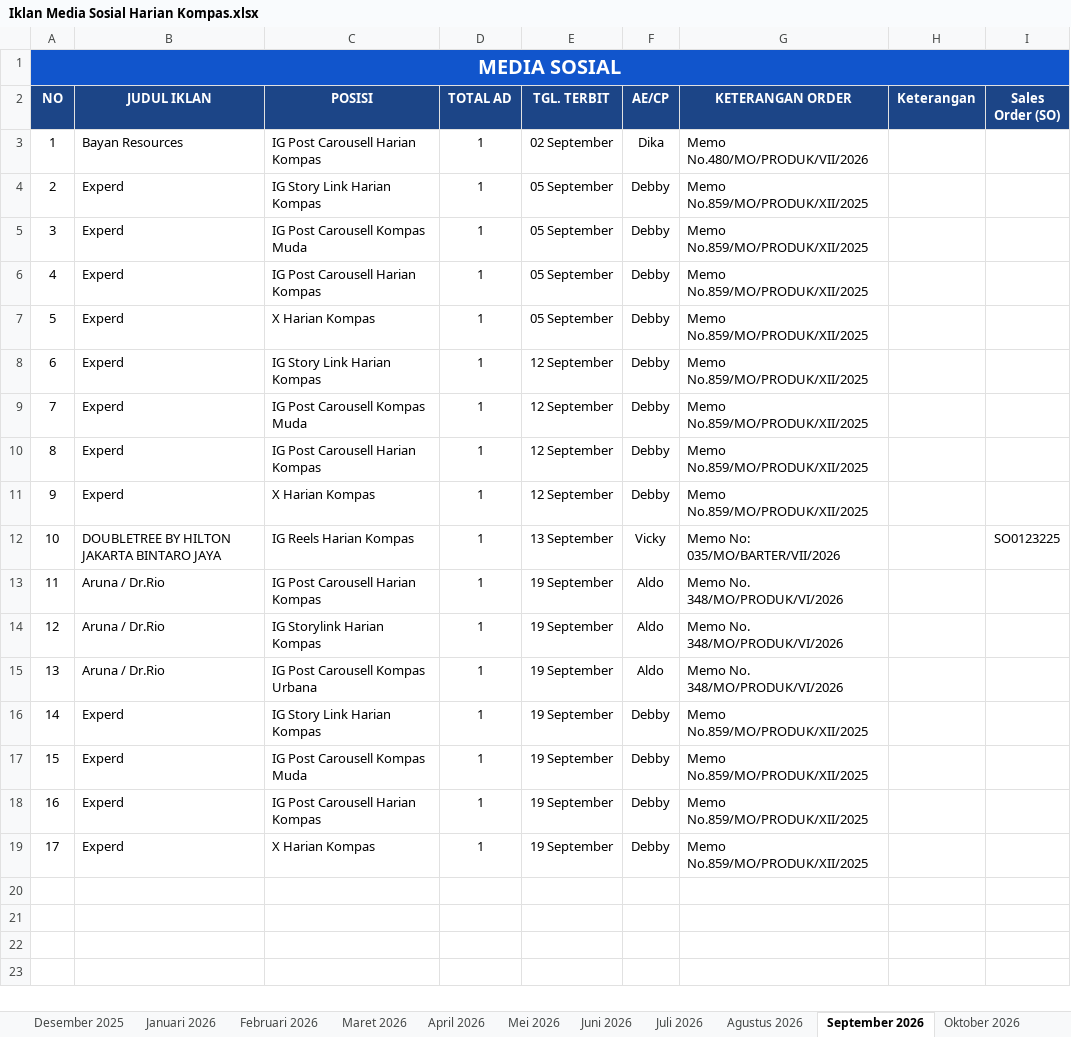
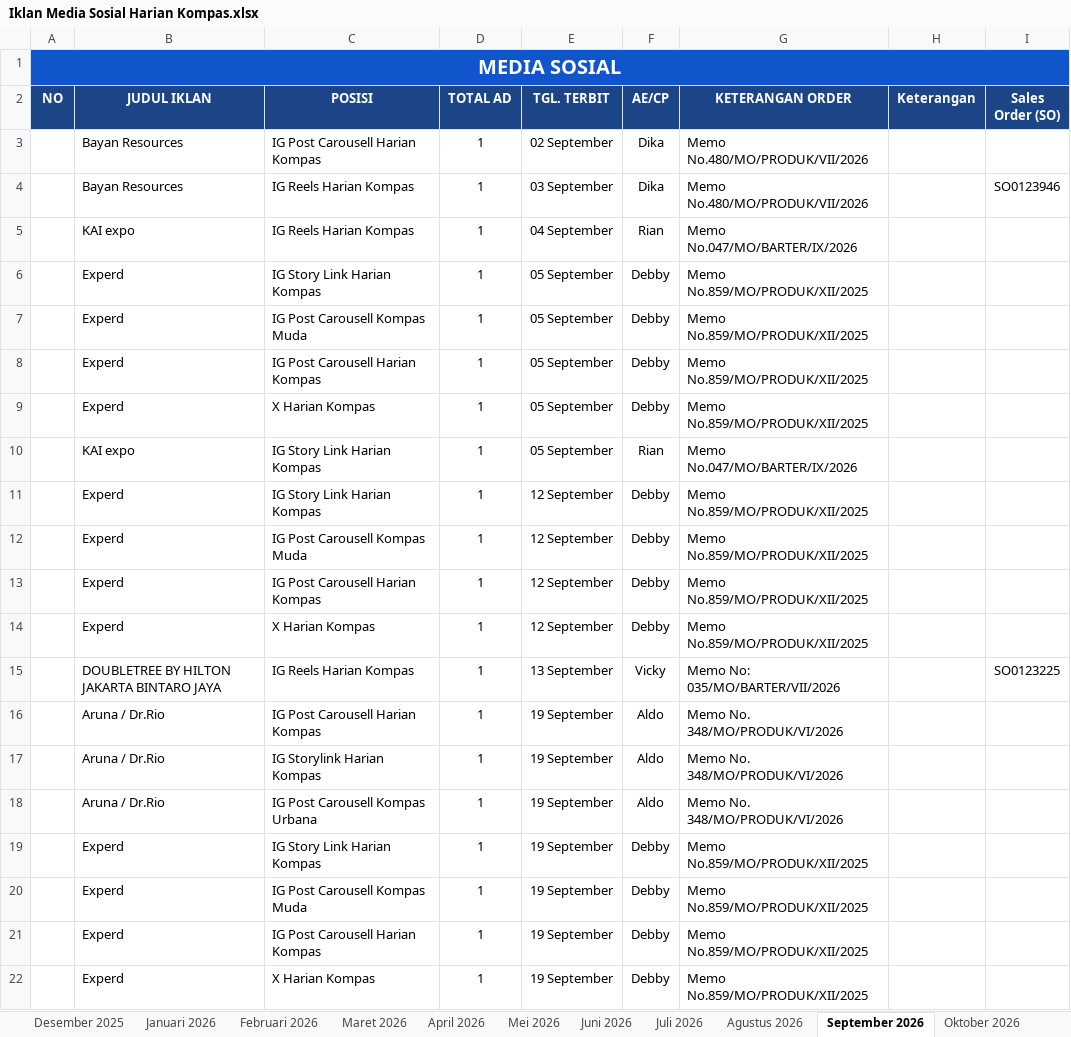
Before and after one commit to tejun219/iklanmedsos.kompas, an Excel workbook: Iklan Media Sosial Harian Kompas.xlsx, sheet September 2026, drawn as a sheet; values as stored, in another font and other column widths than the file's, no borders; charts and pictures not drawn; addresses are those after the commit; the diff names each change by its address in the sheet, - before the commit and + after, or states it on an @@ line.

```diff
--- a/Iklan Media Sosial Harian Kompas.xlsx (sheet September 2026)
+++ b/Iklan Media Sosial Harian Kompas.xlsx (sheet September 2026)
-A3 (NO): 1
+A3 (NO): (empty)
+row 4:  | Bayan Resources | IG Reels Harian Kompas | 1 | 03 September | Dika | Memo No.480/MO/PRODUK/VII/2026 |  | SO0123946
+row 5:  | KAI expo | IG Reels Harian Kompas | 1 | 04 September | Rian | Memo No.047/MO/BARTER/IX/2026
-A6 (NO): 2
+A6 (NO): (empty)
-A7 (NO): 3
+A7 (NO): (empty)
-A8 (NO): 4
+A8 (NO): (empty)
-A9 (NO): 5
+A9 (NO): (empty)
+row 10:  | KAI expo | IG Story Link Harian Kompas | 1 | 05 September | Rian | Memo No.047/MO/BARTER/IX/2026
-A11 (NO): 6
+A11 (NO): (empty)
-A12 (NO): 7
+A12 (NO): (empty)
-A13 (NO): 8
+A13 (NO): (empty)
-A14 (NO): 9
+A14 (NO): (empty)
-A15 (NO): 10
+A15 (NO): (empty)
-A16 (NO): 11
+A16 (NO): (empty)
-A17 (NO): 12
+A17 (NO): (empty)
-A18 (NO): 13
+A18 (NO): (empty)
-A19 (NO): 14
+A19 (NO): (empty)
-A20 (NO): 15
+A20 (NO): (empty)
-A21 (NO): 16
+A21 (NO): (empty)
-A22 (NO): 17
+A22 (NO): (empty)
```
Also changed, not shown: sheet Agustus 2026, 1 other file.
